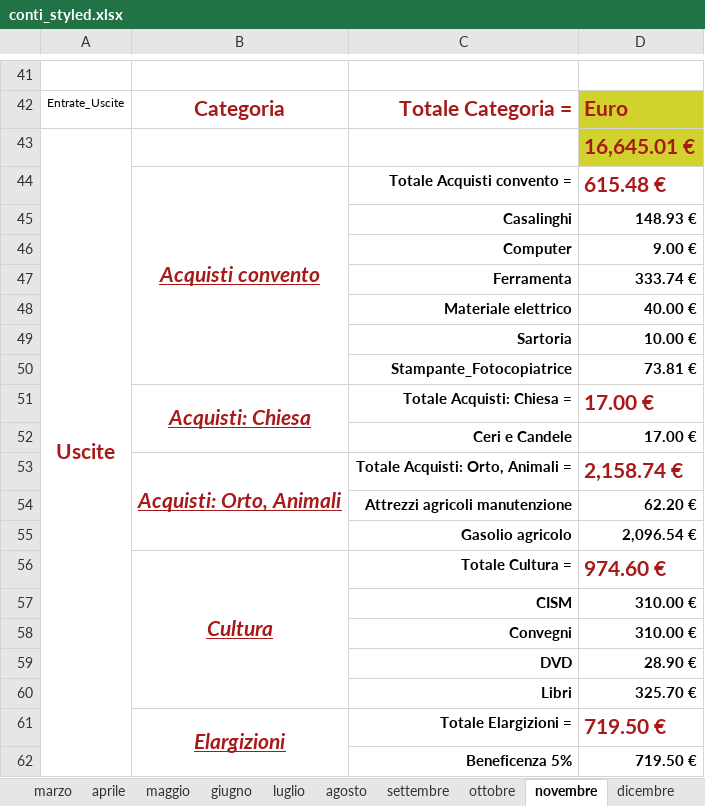
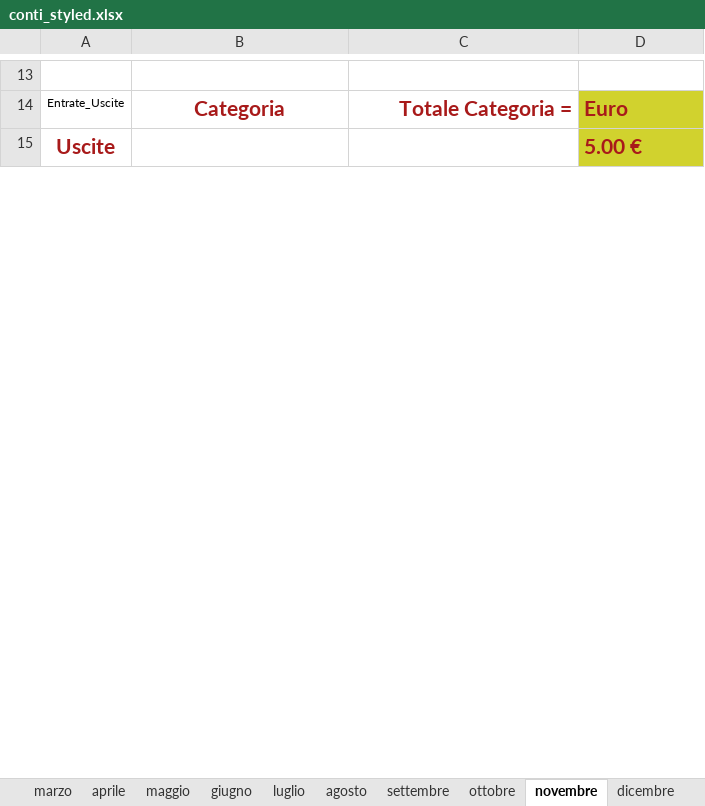
Before and after one commit to fragiaco/python_CONTI_01, an Excel workbook: conti_styled.xlsx, sheet novembre, drawn as a sheet; only a part is shown, gaps mark what is left out; values as stored, in another font and other column widths than the file's, no borders; removed rows and columns are numbered as before the commit, all else as after; the diff covers the shown part only; the diff names each change by its address in the sheet, - before the commit and + after, or states it on an @@ line.

Commit message:
conti convento_workinprogress_Anno_report_Stringvar

```diff
--- a/conti_styled.xlsx (sheet novembre)
+++ b/conti_styled.xlsx (sheet novembre)
-D15: 16,645.01 €
+D15: 5.00 €
-row 44:  | Acquisti convento | Totale Acquisti convento = | 615.48 €
-row 45:  |  | Casalinghi | 148.93 €
-row 46:  |  | Computer | 9.00 €
-row 47:  |  | Ferramenta | 333.74 €
-row 48:  |  | Materiale elettrico | 40.00 €
-row 49:  |  | Sartoria | 10.00 €
-row 50:  |  | Stampante_Fotocopiatrice | 73.81 €
-row 51:  | Acquisti: Chiesa | Totale Acquisti: Chiesa = | 17.00 €
-row 52:  |  | Ceri e Candele | 17.00 €
-row 53:  | Acquisti: Orto, Animali | Totale Acquisti: Orto, Animali = | 2,158.74 €
-row 54:  |  | Attrezzi agricoli manutenzione | 62.20 €
-row 55:  |  | Gasolio agricolo | 2,096.54 €
-row 56:  | Cultura | Totale Cultura = | 974.60 €
-row 57:  |  | CISM | 310.00 €
-row 58:  |  | Convegni | 310.00 €
-row 59:  |  | DVD | 28.90 €
-row 60:  |  | Libri | 325.70 €
-row 61:  | Elargizioni | Totale Elargizioni = | 719.50 €
-row 62:  |  | Beneficenza 5% | 719.50 €
```
Also changed, not shown: 3 added rows, 64 removed rows and 7 edited cells elsewhere in this sheet, sheet Tab_Uscite, sheet gennaio, sheet febbraio, sheet aprile, sheet giugno, sheet dicembre, 9 more sheets, conti_camerino_styled.xlsx, 2 other files.
